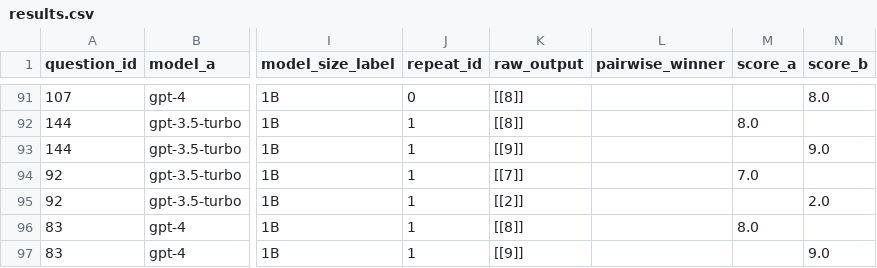
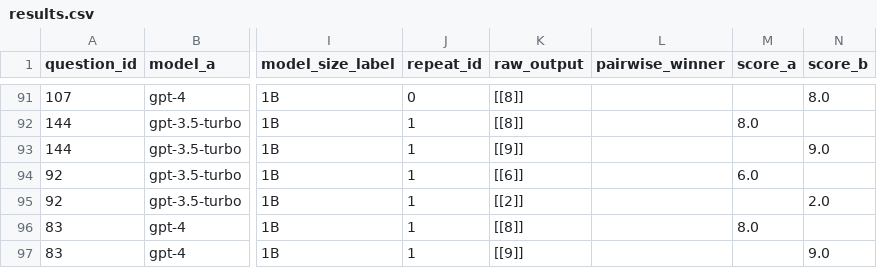
Before and after one commit to DobricLilujun/LLMJudgeTempCausal, a CSV file: results_test/results.csv, drawn as a sheet; only a part is shown, gaps mark what is left out; the diff covers the shown part only; the diff names each change by its address in the sheet, - before the commit and + after, or states it on an @@ line.

```diff
--- a/results_test/results.csv
+++ b/results_test/results.csv
-K94 (raw_output): [[7]]
+K94 (raw_output): [[6]]
-M94 (score_a): 7.0
+M94 (score_a): 6.0
```
Also changed, not shown: 30 edited cells elsewhere in this file, results_test/metrics_by_temp_judgetype.csv, results_test/metrics_by_temp_model.csv, 24 other files.
